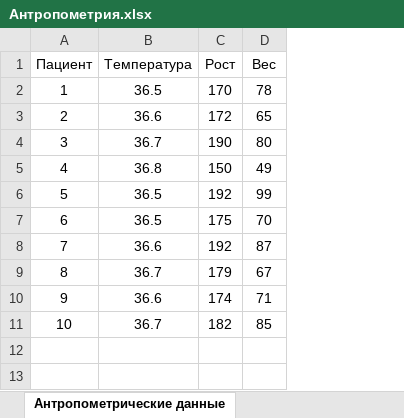
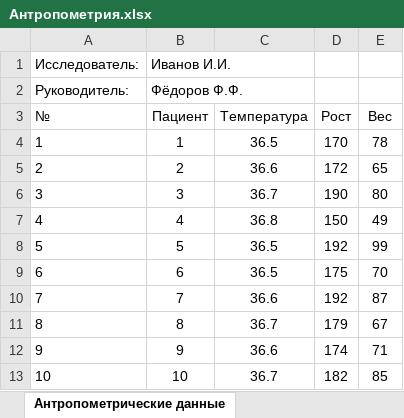
Before and after one commit to datascienceadvice/datahandling, an Excel workbook: src/Антропометрия.xlsx, sheet Антропометрические данные, drawn as a sheet; values as stored, in another font and other column widths than the file's, no borders; addresses are those after the commit; the diff names each change by its address in the sheet, - before the commit and + after, or states it on an @@ line.

```diff
--- a/src/Антропометрия.xlsx (sheet Антропометрические данные)
+++ b/src/Антропометрия.xlsx (sheet Антропометрические данные)
+column A (№), rows 4-13: 1 | 2 | 3 | 4 | 5 | 6 | 7 | 8 | 9 | 10
+row 1: Исследователь: | Иванов И.И.
+row 2: Руководитель: | Фёдоров Ф.Ф.
```
Also changed, not shown: examples/validation.data.example.xlsx, src/Биохимический анализ крови.xlsx, 13 other files.
